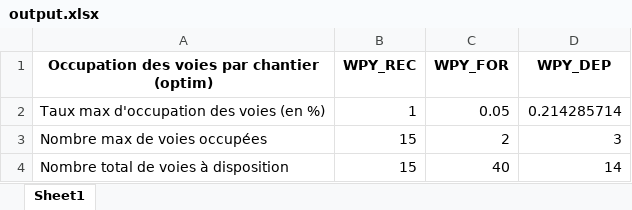
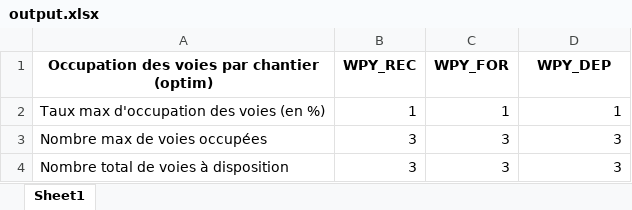
Before and after one commit to Uchiha-Hamza/SNCF-ST7-Project, an Excel workbook: output.xlsx, sheet Sheet1, drawn as a sheet; values as stored, in another font and other column widths than the file's, no borders; the diff names each change by its address in the sheet, - before the commit and + after, or states it on an @@ line.

```diff
--- a/output.xlsx (sheet Sheet1)
+++ b/output.xlsx (sheet Sheet1)
-C2 (WPY_FOR): 0.05
+C2 (WPY_FOR): 1
-D2 (WPY_DEP): 0.214285714
+D2 (WPY_DEP): 1
-B3:B4 (WPY_REC): 15
+B3:B4 (WPY_REC): 3
-C3 (WPY_FOR): 2
+C3 (WPY_FOR): 3
-C4 (WPY_FOR): 40
+C4 (WPY_FOR): 3
-D4 (WPY_DEP): 14
+D4 (WPY_DEP): 3
```
Also changed, not shown: 1 other file.
